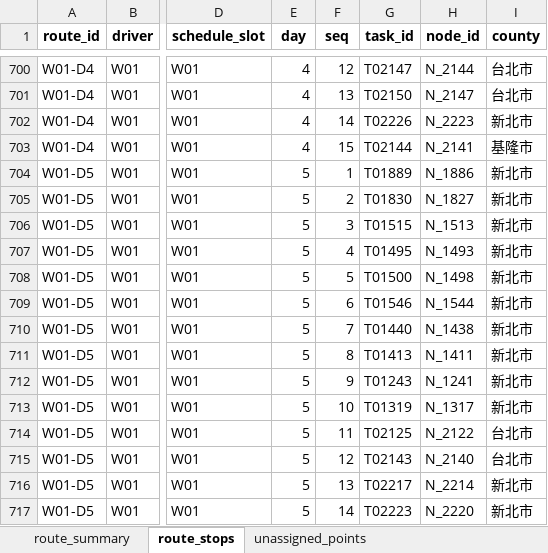
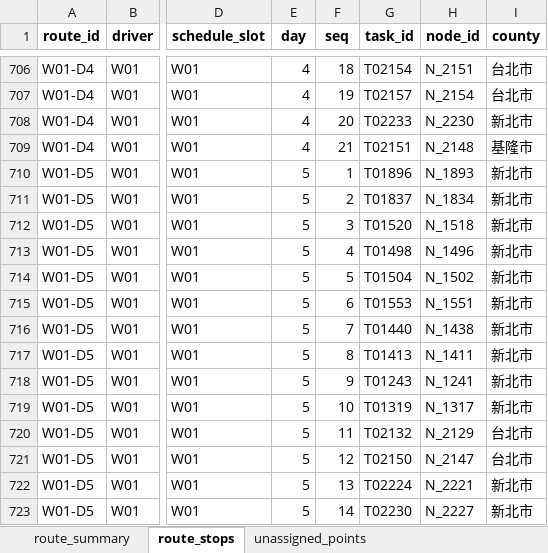
Before and after one commit to 11246018-beep/wc-route-planning, an Excel workbook: output/Weekly_Schedule_Summary_compact.xlsx, sheet route_stops, drawn as a sheet; only a part is shown, gaps mark what is left out; values as stored, in another font and other column widths than the file's, no borders; addresses are those after the commit; the diff covers the shown part only; the diff names each change by its address in the sheet, - before the commit and + after, or states it on an @@ line.

```diff
--- a/output/Weekly_Schedule_Summary_compact.xlsx (sheet route_stops)
+++ b/output/Weekly_Schedule_Summary_compact.xlsx (sheet route_stops)
-F706 (seq): 12
+F706 (seq): 18
-G706 (task_id): T02147
+G706 (task_id): T02154
-H706 (node_id): N_2144
+H706 (node_id): N_2151
-F707 (seq): 13
+F707 (seq): 19
-G707 (task_id): T02150
+G707 (task_id): T02157
-H707 (node_id): N_2147
+H707 (node_id): N_2154
-F708 (seq): 14
+F708 (seq): 20
-G708 (task_id): T02226
+G708 (task_id): T02233
-H708 (node_id): N_2223
+H708 (node_id): N_2230
-F709 (seq): 15
+F709 (seq): 21
-G709 (task_id): T02144
+G709 (task_id): T02151
-H709 (node_id): N_2141
+H709 (node_id): N_2148
-G710 (task_id): T01889
+G710 (task_id): T01896
-H710 (node_id): N_1886
+H710 (node_id): N_1893
-G711 (task_id): T01830
+G711 (task_id): T01837
-H711 (node_id): N_1827
+H711 (node_id): N_1834
-G712 (task_id): T01515
+G712 (task_id): T01520
-H712 (node_id): N_1513
+H712 (node_id): N_1518
-G713 (task_id): T01495
+G713 (task_id): T01498
-H713 (node_id): N_1493
+H713 (node_id): N_1496
-G714 (task_id): T01500
+G714 (task_id): T01504
-H714 (node_id): N_1498
+H714 (node_id): N_1502
-G715 (task_id): T01546
+G715 (task_id): T01553
-H715 (node_id): N_1544
+H715 (node_id): N_1551
-G720 (task_id): T02125
+G720 (task_id): T02132
-H720 (node_id): N_2122
+H720 (node_id): N_2129
-G721 (task_id): T02143
+G721 (task_id): T02150
-H721 (node_id): N_2140
+H721 (node_id): N_2147
-G722 (task_id): T02217
+G722 (task_id): T02224
-H722 (node_id): N_2214
+H722 (node_id): N_2221
-G723 (task_id): T02223
+G723 (task_id): T02230
-H723 (node_id): N_2220
+H723 (node_id): N_2227
```
Also changed, not shown: 7 added rows and 674 edited cells elsewhere in this sheet, sheet unassigned_points, sheet route_summary, output/Weekly_Schedule_Summary.xlsx, output/Weekly_Schedule_Summary_cross.xlsx, 1 other file.
